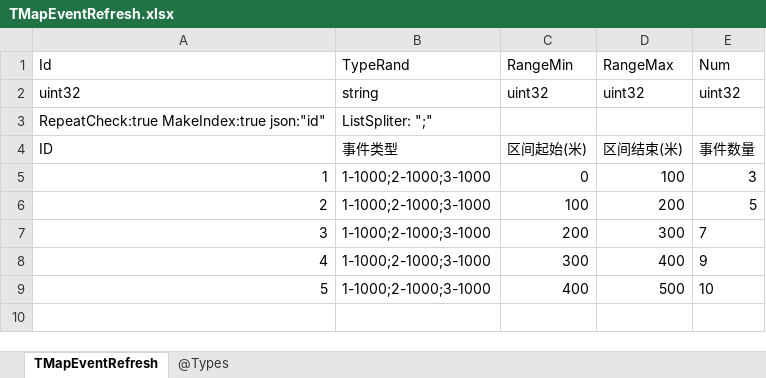
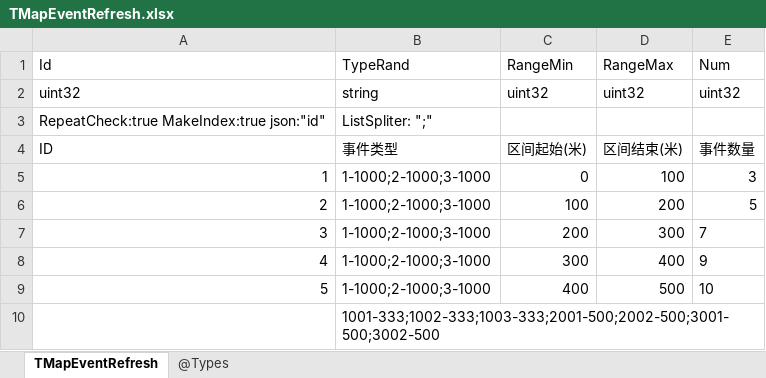
Before and after one commit to gaozhengshuang/texaspoker, an Excel workbook: docs/excel/TMapEventRefresh.xlsx, sheet TMapEventRefresh, drawn as a sheet; values as stored, in another font and other column widths than the file's, no borders; the diff names each change by its address in the sheet, - before the commit and + after, or states it on an @@ line.

```diff
--- a/docs/excel/TMapEventRefresh.xlsx (sheet TMapEventRefresh)
+++ b/docs/excel/TMapEventRefresh.xlsx (sheet TMapEventRefresh)
+row 10:  | 1001-333;1002-333;1003-333;2001-500;2002-500;3001-500;3002-500
```
Also changed, not shown: docs/excel/TMapEvent.xlsx.
